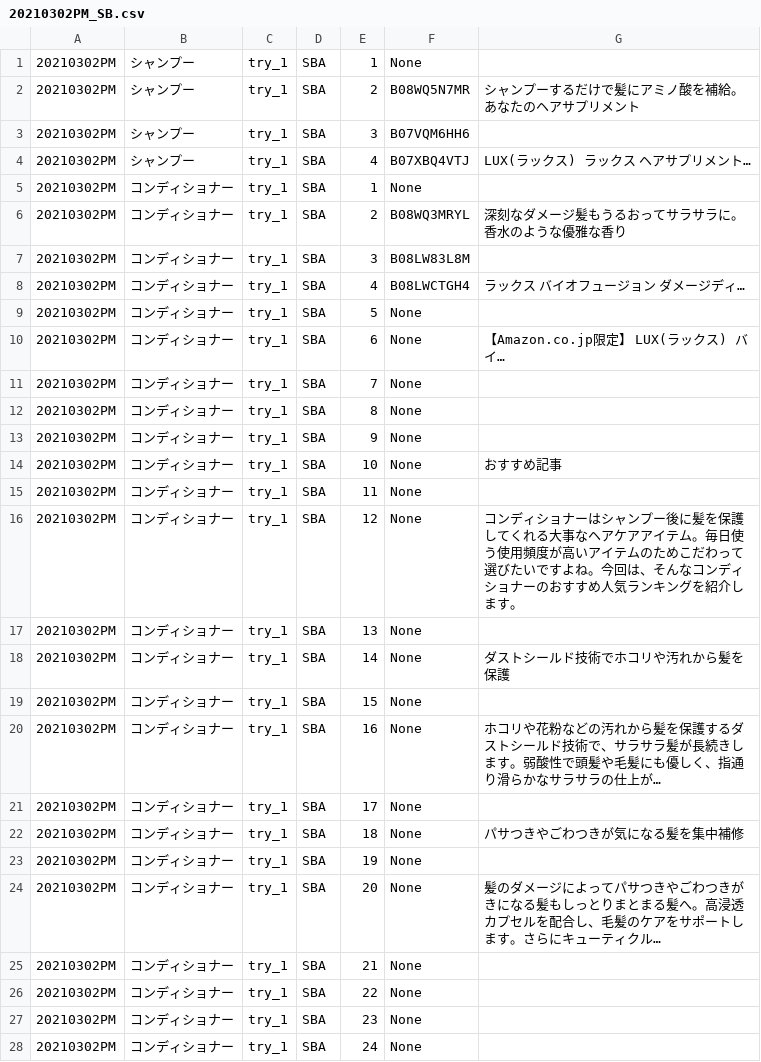
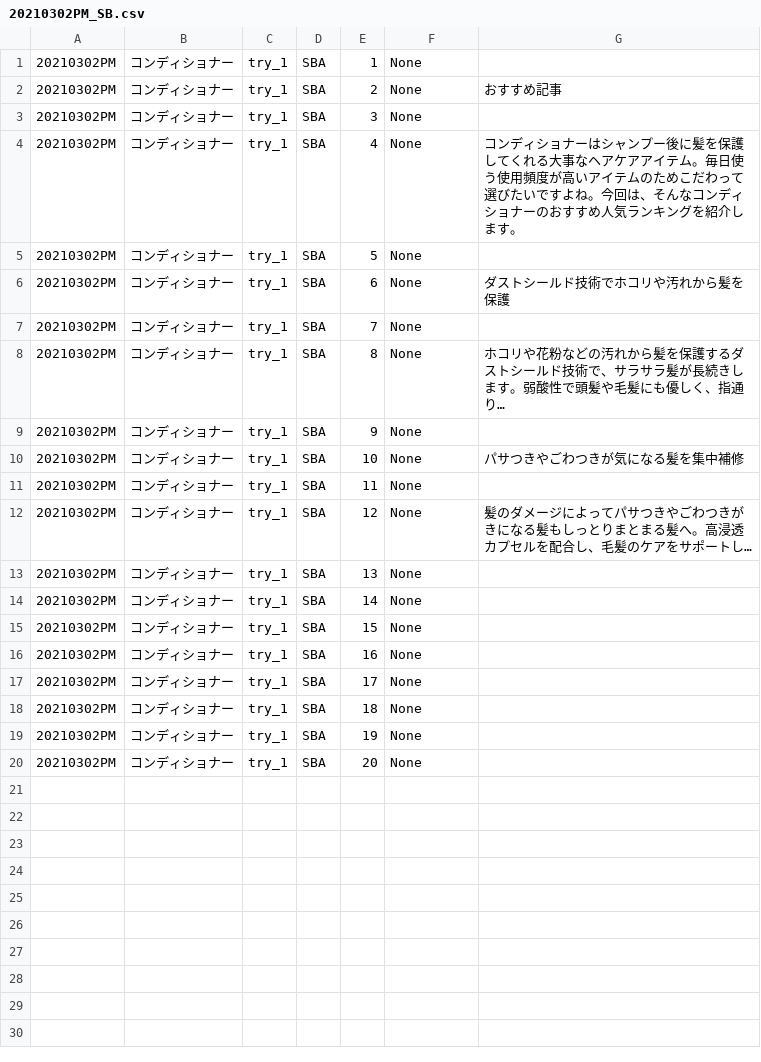
Before and after one commit to Mokiosh/amazon_kwsearch, a CSV file: output_dir/20210302PM_SB.csv, drawn as a sheet; only a part is shown; the diff covers the shown part only.

```diff
--- a/output_dir/20210302PM_SB.csv
+++ b/output_dir/20210302PM_SB.csv
@@ -1,28 +1,20 @@
-20210302PM,シャンプー,try_1,SBA,1,None,
-20210302PM,シャンプー,try_1,SBA,2,B08WQ5N7MR,シャンプーするだけで髪にアミノ酸を補給。あなたのヘアサプリメント
-20210302PM,シャンプー,try_1,SBA,3,B07VQM6HH6,
-20210302PM,シャンプー,try_1,SBA,4,B07XBQ4VTJ,LUX(ラックス) ラックス ヘアサプリメント…
 20210302PM,コンディショナー,try_1,SBA,1,None,
-20210302PM,コンディショナー,try_1,SBA,2,B08WQ3MRYL,深刻なダメージ髪もうるおってサラサラに。香水のような優雅な香り
-20210302PM,コンディショナー,try_1,SBA,3,B08LW83L8M,
-20210302PM,コンディショナー,try_1,SBA,4,B08LWCTGH4,ラックス バイオフュージョン ダメージディ…
+20210302PM,コンディショナー,try_1,SBA,2,None,おすすめ記事
+20210302PM,コンディショナー,try_1,SBA,3,None,
+20210302PM,コンディショナー,try_1,SBA,4,None,コンディショナーはシャンプー後に髪を保護してくれる大事なヘアケアアイテム。毎日使う使用頻度が高いアイテムのためこだわって選びたいですよね。今回は、そんなコンディショナーのおすすめ人気ランキングを紹介します。
 20210302PM,コンディショナー,try_1,SBA,5,None,
-20210302PM,コンディショナー,try_1,SBA,6,None,【Amazon.co.jp限定】 LUX(ラックス) バイ…
+20210302PM,コンディショナー,try_1,SBA,6,None,ダストシールド技術でホコリや汚れから髪を保護
 20210302PM,コンディショナー,try_1,SBA,7,None,
-20210302PM,コンディショナー,try_1,SBA,8,None,
+20210302PM,コンディショナー,try_1,SBA,8,None,ホコリや花粉などの汚れから髪を保護するダストシールド技術で、サラサラ髪が長続きします。弱酸性で頭髪や毛髪にも優しく、指通り…
 20210302PM,コンディショナー,try_1,SBA,9,None,
-20210302PM,コンディショナー,try_1,SBA,10,None,おすすめ記事
+20210302PM,コンディショナー,try_1,SBA,10,None,パサつきやごわつきが気になる髪を集中補修
 20210302PM,コンディショナー,try_1,SBA,11,None,
-20210302PM,コンディショナー,try_1,SBA,12,None,コンディショナーはシャンプー後に髪を保護してくれる大事なヘアケアアイテム。毎日使う使用頻度が高いアイテムのためこだわって選びたいですよね。今回は、そんなコンディショナーのおすすめ人気ランキングを紹介します。
+20210302PM,コンディショナー,try_1,SBA,12,None,髪のダメージによってパサつきやごわつきがきになる髪もしっとりまとまる髪へ。高浸透カプセルを配合し、毛髪のケアをサポートし…
 20210302PM,コンディショナー,try_1,SBA,13,None,
-20210302PM,コンディショナー,try_1,SBA,14,None,ダストシールド技術でホコリや汚れから髪を保護
+20210302PM,コンディショナー,try_1,SBA,14,None,
 20210302PM,コンディショナー,try_1,SBA,15,None,
-20210302PM,コンディショナー,try_1,SBA,16,None,ホコリや花粉などの汚れから髪を保護するダストシールド技術で、サラサラ髪が長続きします。弱酸性で頭髪や毛髪にも優しく、指通り滑らかなサラサラの仕上が…
+20210302PM,コンディショナー,try_1,SBA,16,None,
 20210302PM,コンディショナー,try_1,SBA,17,None,
-20210302PM,コンディショナー,try_1,SBA,18,None,パサつきやごわつきが気になる髪を集中補修
+20210302PM,コンディショナー,try_1,SBA,18,None,
 20210302PM,コンディショナー,try_1,SBA,19,None,
-20210302PM,コンディショナー,try_1,SBA,20,None,髪のダメージによってパサつきやごわつきがきになる髪もしっとりまとまる髪へ。高浸透カプセルを配合し、毛髪のケアをサポートします。さらにキューティクル…
-20210302PM,コンディショナー,try_1,SBA,21,None,
-20210302PM,コンディショナー,try_1,SBA,22,None,
-20210302PM,コンディショナー,try_1,SBA,23,None,
-20210302PM,コンディショナー,try_1,SBA,24,None,
+20210302PM,コンディショナー,try_1,SBA,20,None,
```
Also changed, not shown: 13 removed rows elsewhere in this file, output_dir/20210302PM_OG.csv, output_dir/20210302PM_SP.csv, 7 other files.
